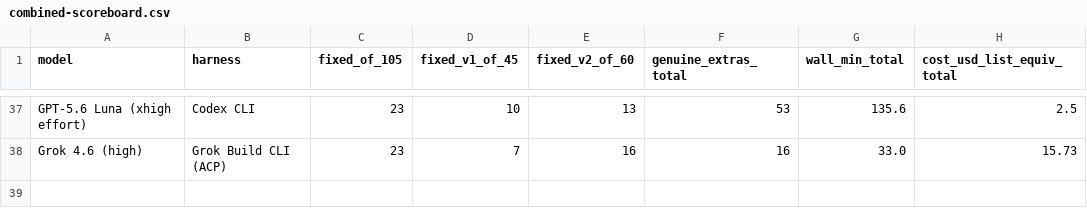
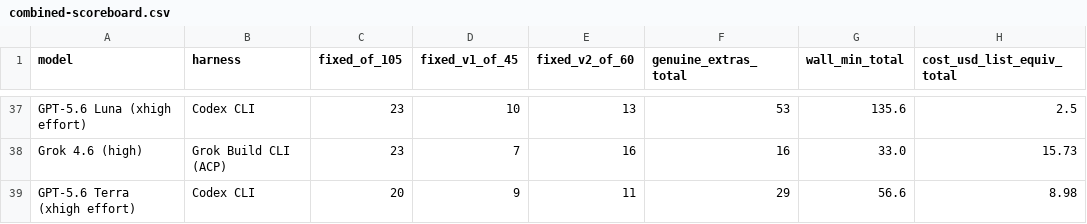
Before and after one commit to eoinmcgee1993/experiments, a CSV file: bug-hunt-bench/combined-scoreboard.csv, drawn as a sheet; only a part is shown, gaps mark what is left out.

```diff
--- a/bug-hunt-bench/combined-scoreboard.csv
+++ b/bug-hunt-bench/combined-scoreboard.csv
@@ -38 +38,2 @@ GPT-5.6 Luna (xhigh effort),Codex CLI,23,10,13,53,135.6,2.5
 Grok 4.6 (high),Grok Build CLI (ACP),23,7,16,16,33.0,15.73
+GPT-5.6 Terra (xhigh effort),Codex CLI,20,9,11,29,56.6,8.98
```
Also changed, not shown: bug-hunt-bench/repo1-metrics.csv, bug-hunt-bench/repo1-scoreboard.csv, 2 other files.
